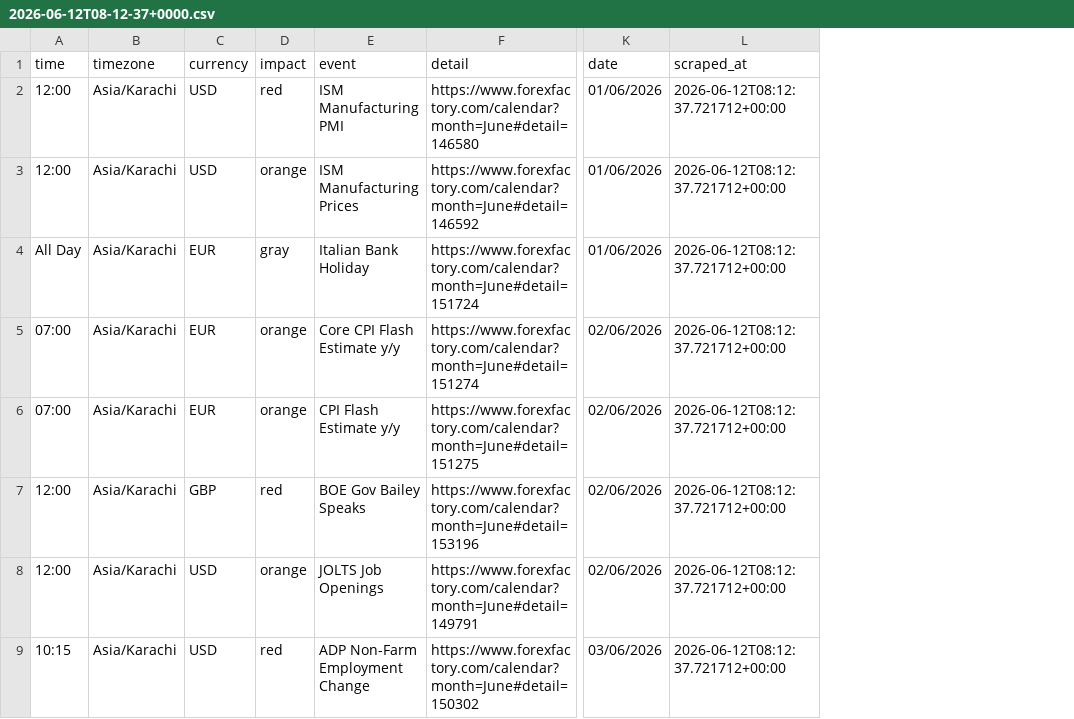
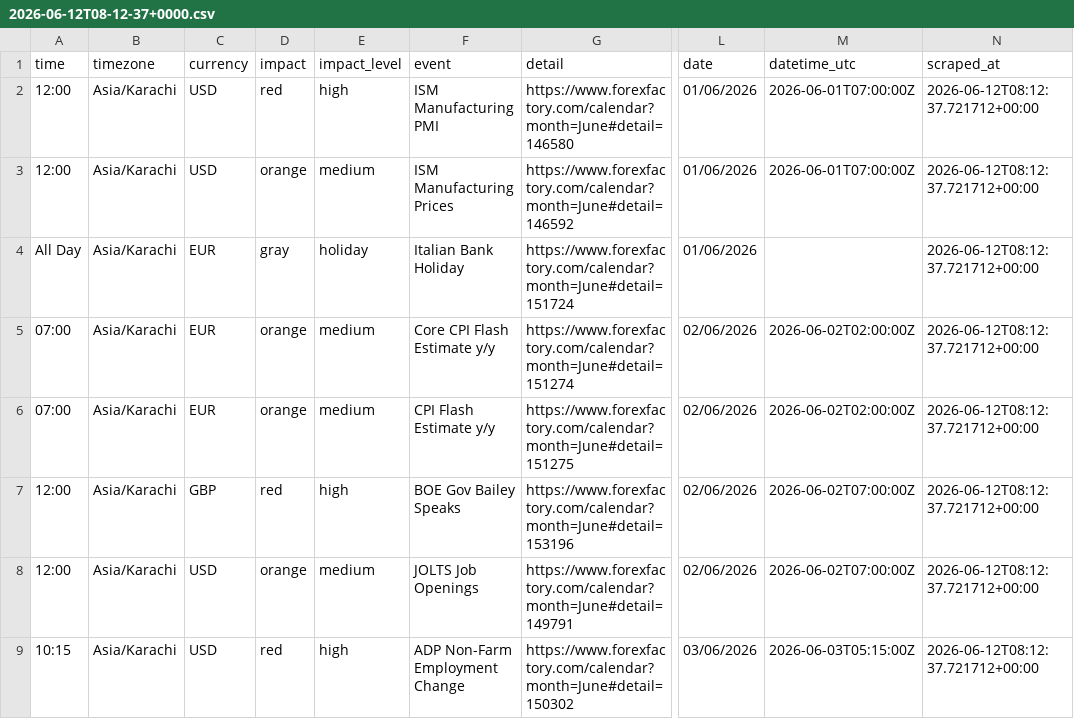
Before and after one commit to joor0x/forex_factory_calendar_news_scraper, a CSV file: news/history/2026-06/2026-06-12T08-12-37+0000.csv, drawn as a sheet; only a part is shown, gaps mark what is left out; the diff names each change by its address in the sheet, - before the commit and + after, or states it on an @@ line.

```diff
--- a/news/history/2026-06/2026-06-12T08-12-37+0000.csv
+++ b/news/history/2026-06/2026-06-12T08-12-37+0000.csv
+column E (impact_level), rows 2-9: high | medium | holiday | medium | medium | high | medium | high
+column M (datetime_utc), rows 2-9: 2026-06-01T07:00:00Z | 2026-06-01T07:00:00Z |  | 2026-06-02T02:00:00Z | 2026-06-02T02:00:00Z | 2026-06-02T07:00:00Z | 2026-06-02T07:00:00Z | 2026-06-03T05:15:00Z
```
Also changed, not shown: news/calendar.csv, news/history/2026-06/2026-06-12T09-29-42+0000.csv, 21 other files.
